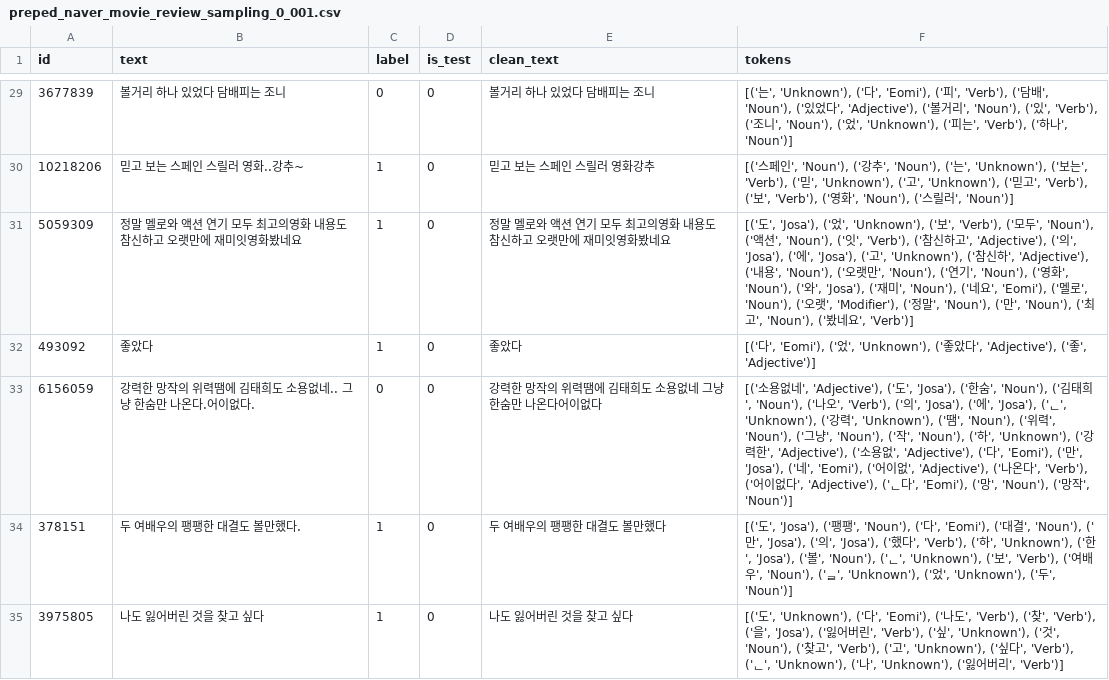
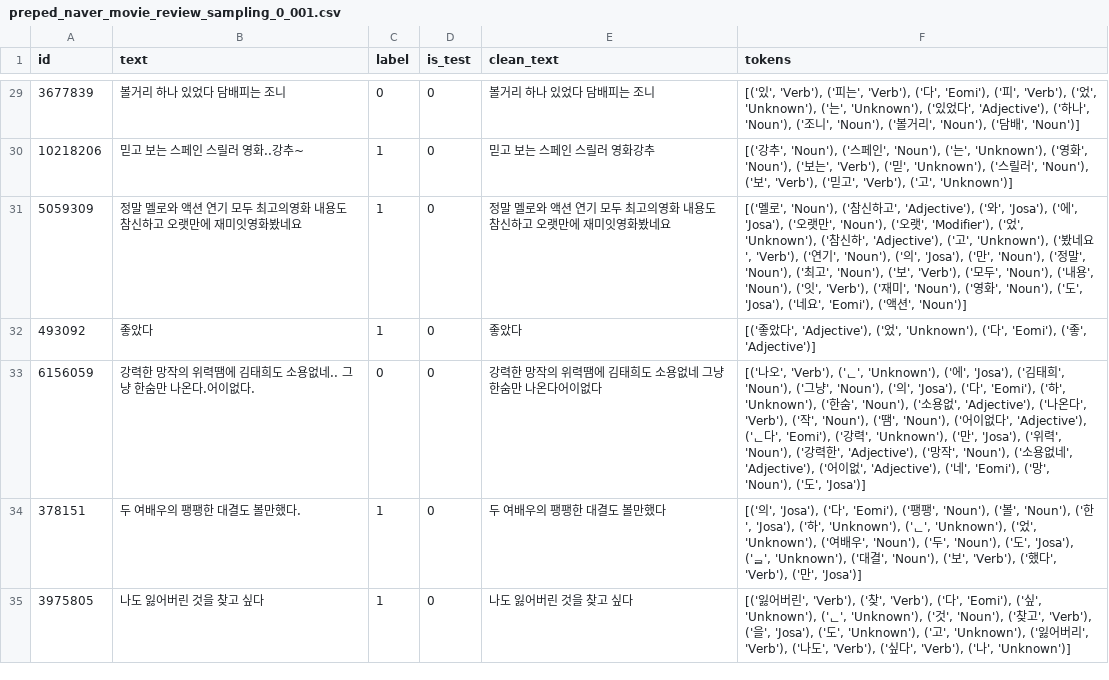
Before and after one commit to upstage-AI-team-4/upstageailab-ml-pjt-ml_p4_fork, a CSV file: data/processed/preped_naver_movie_review_sampling_0_001.csv, drawn as a sheet; only a part is shown, gaps mark what is left out; the diff covers the shown part only.

```diff
--- a/data/processed/preped_naver_movie_review_sampling_0_001.csv
+++ b/data/processed/preped_naver_movie_review_sampling_0_001.csv
@@ -29,7 +29,7 @@ id,text,label,is_test,clean_text,tokens
-3677839,볼거리 하나 있었다 담배피는 조니,0,0,볼거리 하나 있었다 담배피는 조니,"[('는', 'Unknown'), ('다', 'Eomi'), ('피', 'Verb'), ('담배', 'Noun'), ('있었다', 'Adjective'), ('볼거리', 'Noun'), ('있', 'Verb'), ('조니', 'Noun'), ('었', 'Unknown'), ('피는', 'Verb'), ('하나', 'Noun')]"
-10218206,믿고 보는 스페인 스릴러 영화..강추~,1,0,믿고 보는 스페인 스릴러 영화강추,"[('스페인', 'Noun'), ('강추', 'Noun'), ('는', 'Unknown'), ('보는', 'Verb'), ('믿', 'Unknown'), ('고', 'Unknown'), ('믿고', 'Verb'), ('보', 'Verb'), ('영화', 'Noun'), ('스릴러', 'Noun')]"
-5059309,정말 멜로와 액션 연기 모두 최고의영화 내용도 참신하고 오랫만에 재미잇영화봤네요,1,0,정말 멜로와 액션 연기 모두 최고의영화 내용도 참신하고 오랫만에 재미잇영화봤네요,"[('도', 'Josa'), ('었', 'Unknown'), ('보', 'Verb'), ('모두', 'Noun'), ('액션', 'Noun'), ('잇', 'Verb'), ('참신하고', 'Adjective'), ('의', 'Josa'), ('에', 'Josa'), ('고', 'Unknown'), ('참신하', 'Adjective'), ('내용', 'Noun'), ('오랫만', 'Noun'), ('연기', 'Noun'), ('영화', 'Noun'), ('와', 'Josa'), ('재미', 'Noun'), ('네요', 'Eomi'), ('멜로', 'Noun'), ('오랫', 'Modifier'), ('정말', 'Noun'), ('만', 'Noun'), ('최고', 'Noun'), ('봤네요', 'Verb')]"
-493092,좋았다,1,0,좋았다,"[('다', 'Eomi'), ('었', 'Unknown'), ('좋았다', 'Adjective'), ('좋', 'Adjective')]"
-6156059,강력한 망작의 위력땜에 김태희도 소용없네.. 그냥 한숨만 나온다.어이없다.,0,0,강력한 망작의 위력땜에 김태희도 소용없네 그냥 한숨만 나온다어이없다,"[('소용없네', 'Adjective'), ('도', 'Josa'), ('한숨', 'Noun'), ('김태희', 'Noun'), ('나오', 'Verb'), ('의', 'Josa'), ('에', 'Josa'), ('ᆫ', 'Unknown'), ('강력', 'Unknown'), ('땜', 'Noun'), ('위력', 'Noun'), ('그냥', 'Noun'), ('작', 'Noun'), ('하', 'Unknown'), ('강력한', 'Adjective'), ('소용없', 'Adjective'), ('다', 'Eomi'), ('만', 'Josa'), ('네', 'Eomi'), ('어이없', 'Adjective'), ('나온다', 'Verb'), ('어이없다', 'Adjective'), ('ᆫ다', 'Eomi'), ('망', 'Noun'), ('망작', 'Noun')]"
-378151,두 여배우의 팽팽한 대결도 볼만했다.,1,0,두 여배우의 팽팽한 대결도 볼만했다,"[('도', 'Josa'), ('팽팽', 'Noun'), ('다', 'Eomi'), ('대결', 'Noun'), ('만', 'Josa'), ('의', 'Josa'), ('했다', 'Verb'), ('하', 'Unknown'), ('한', 'Josa'), ('볼', 'Noun'), ('ᆫ', 'Unknown'), ('보', 'Verb'), ('여배우', 'Noun'), ('ᆯ', 'Unknown'), ('었', 'Unknown'), ('두', 'Noun')]"
-3975805,나도 잃어버린 것을 찾고 싶다,1,0,나도 잃어버린 것을 찾고 싶다,"[('도', 'Unknown'), ('다', 'Eomi'), ('나도', 'Verb'), ('찾', 'Verb'), ('을', 'Josa'), ('잃어버린', 'Verb'), ('싶', 'Unknown'), ('것', 'Noun'), ('찾고', 'Verb'), ('고', 'Unknown'), ('싶다', 'Verb'), ('ᆫ', 'Unknown'), ('나', 'Unknown'), ('잃어버리', 'Verb')]"
+3677839,볼거리 하나 있었다 담배피는 조니,0,0,볼거리 하나 있었다 담배피는 조니,"[('있', 'Verb'), ('피는', 'Verb'), ('다', 'Eomi'), ('피', 'Verb'), ('었', 'Unknown'), ('는', 'Unknown'), ('있었다', 'Adjective'), ('하나', 'Noun'), ('조니', 'Noun'), ('볼거리', 'Noun'), ('담배', 'Noun')]"
+10218206,믿고 보는 스페인 스릴러 영화..강추~,1,0,믿고 보는 스페인 스릴러 영화강추,"[('강추', 'Noun'), ('스페인', 'Noun'), ('는', 'Unknown'), ('영화', 'Noun'), ('보는', 'Verb'), ('믿', 'Unknown'), ('스릴러', 'Noun'), ('보', 'Verb'), ('믿고', 'Verb'), ('고', 'Unknown')]"
+5059309,정말 멜로와 액션 연기 모두 최고의영화 내용도 참신하고 오랫만에 재미잇영화봤네요,1,0,정말 멜로와 액션 연기 모두 최고의영화 내용도 참신하고 오랫만에 재미잇영화봤네요,"[('멜로', 'Noun'), ('참신하고', 'Adjective'), ('와', 'Josa'), ('에', 'Josa'), ('오랫만', 'Noun'), ('오랫', 'Modifier'), ('었', 'Unknown'), ('참신하', 'Adjective'), ('고', 'Unknown'), ('봤네요', 'Verb'), ('연기', 'Noun'), ('의', 'Josa'), ('만', 'Noun'), ('정말', 'Noun'), ('최고', 'Noun'), ('보', 'Verb'), ('모두', 'Noun'), ('내용', 'Noun'), ('잇', 'Verb'), ('재미', 'Noun'), ('영화', 'Noun'), ('도', 'Josa'), ('네요', 'Eomi'), ('액션', 'Noun')]"
+493092,좋았다,1,0,좋았다,"[('좋았다', 'Adjective'), ('었', 'Unknown'), ('다', 'Eomi'), ('좋', 'Adjective')]"
+6156059,강력한 망작의 위력땜에 김태희도 소용없네.. 그냥 한숨만 나온다.어이없다.,0,0,강력한 망작의 위력땜에 김태희도 소용없네 그냥 한숨만 나온다어이없다,"[('나오', 'Verb'), ('ᆫ', 'Unknown'), ('에', 'Josa'), ('김태희', 'Noun'), ('그냥', 'Noun'), ('의', 'Josa'), ('다', 'Eomi'), ('하', 'Unknown'), ('한숨', 'Noun'), ('소용없', 'Adjective'), ('나온다', 'Verb'), ('작', 'Noun'), ('땜', 'Noun'), ('어이없다', 'Adjective'), ('ᆫ다', 'Eomi'), ('강력', 'Unknown'), ('만', 'Josa'), ('위력', 'Noun'), ('강력한', 'Adjective'), ('망작', 'Noun'), ('소용없네', 'Adjective'), ('어이없', 'Adjective'), ('네', 'Eomi'), ('망', 'Noun'), ('도', 'Josa')]"
+378151,두 여배우의 팽팽한 대결도 볼만했다.,1,0,두 여배우의 팽팽한 대결도 볼만했다,"[('의', 'Josa'), ('다', 'Eomi'), ('팽팽', 'Noun'), ('볼', 'Noun'), ('한', 'Josa'), ('하', 'Unknown'), ('ᆫ', 'Unknown'), ('었', 'Unknown'), ('여배우', 'Noun'), ('두', 'Noun'), ('도', 'Josa'), ('ᆯ', 'Unknown'), ('대결', 'Noun'), ('보', 'Verb'), ('했다', 'Verb'), ('만', 'Josa')]"
+3975805,나도 잃어버린 것을 찾고 싶다,1,0,나도 잃어버린 것을 찾고 싶다,"[('잃어버린', 'Verb'), ('찾', 'Verb'), ('다', 'Eomi'), ('싶', 'Unknown'), ('ᆫ', 'Unknown'), ('것', 'Noun'), ('찾고', 'Verb'), ('을', 'Josa'), ('도', 'Unknown'), ('고', 'Unknown'), ('잃어버리', 'Verb'), ('나도', 'Verb'), ('싶다', 'Verb'), ('나', 'Unknown')]"
```
Also changed, not shown: 188 edited cells elsewhere in this file, 6 other files.
